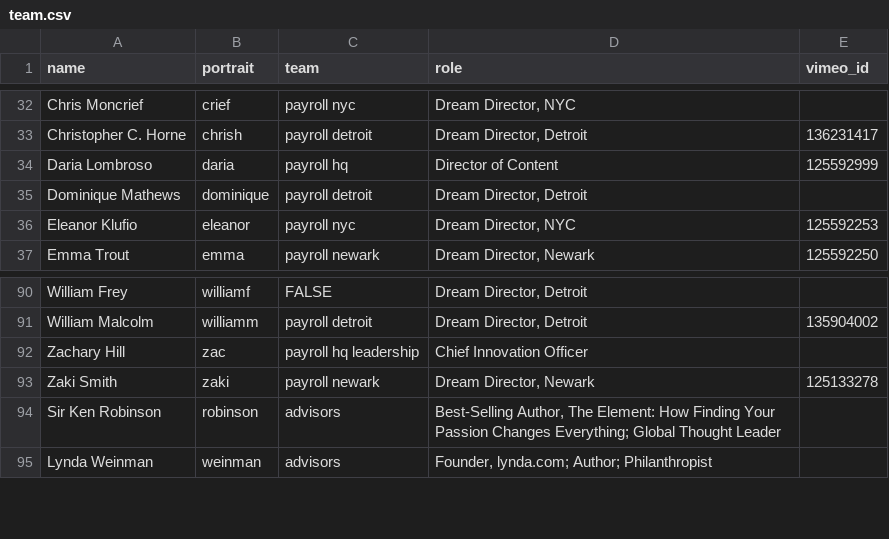
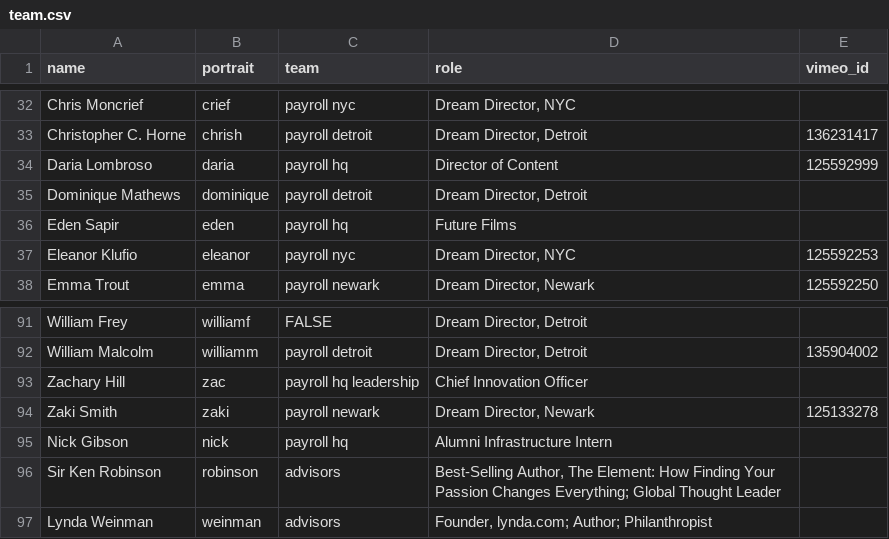
Before and after one commit to futureproject/futureproject.github.com, a CSV file: _data/team.csv, drawn as a sheet; only a part is shown, gaps mark what is left out.

Commit message:
Eden and Nick on team page

```diff
--- a/_data/team.csv
+++ b/_data/team.csv
@@ -35,2 +35,3 @@ Daria Lombroso,daria,payroll hq,Director of Content,125592999
 Dominique Mathews,dominique,payroll detroit,"Dream Director, Detroit ",
+Eden Sapir,eden,payroll hq,Future Films,
 Eleanor Klufio,eleanor,payroll nyc,"Dream Director, NYC ",125592253
@@ -93,2 +94,3 @@ Zachary Hill,zac,payroll hq leadership,"Chief Innovation Officer ",
 Zaki Smith,zaki,payroll newark,"Dream Director, Newark ",125133278
+Nick Gibson,nick,payroll hq,Alumni Infrastructure Intern,
 Sir Ken Robinson,robinson,advisors,"Best-Selling Author, The Element: How Finding Your Passion Changes Everything; Global Thought Leader",
```
